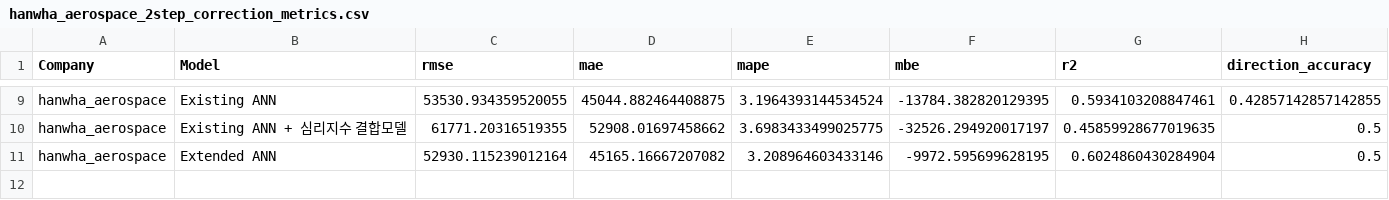
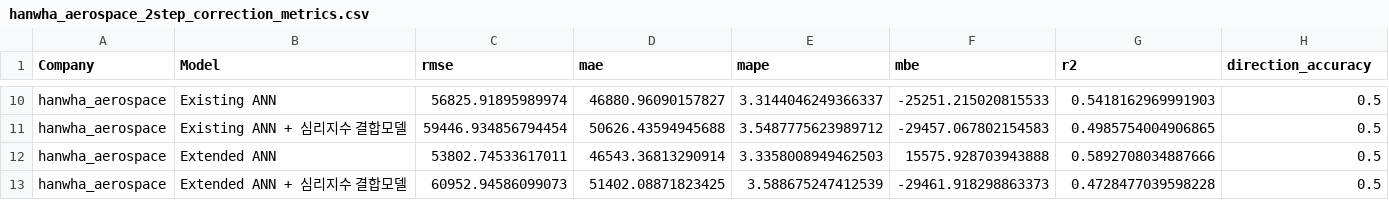
Before and after one commit to sieuno3o/CapstoneDesign, a CSV file: results/metrics/hanwha_aerospace_2step_correction_metrics.csv, drawn as a sheet; only a part is shown, gaps mark what is left out; addresses are those after the commit; the diff covers the shown part only; the diff names each change by its address in the sheet, - before the commit and + after, or states it on an @@ line.

```diff
--- a/results/metrics/hanwha_aerospace_2step_correction_metrics.csv
+++ b/results/metrics/hanwha_aerospace_2step_correction_metrics.csv
-C10 (rmse): 53530.934359520055
+C10 (rmse): 56825.91895989974
-D10 (mae): 45044.882464408875
+D10 (mae): 46880.96090157827
-E10 (mape): 3.1964393144534524
+E10 (mape): 3.3144046249366337
-F10 (mbe): -13784.382820129395
+F10 (mbe): -25251.215020815533
-G10 (r2): 0.5934103208847461
+G10 (r2): 0.5418162969991903
-H10 (direction_accuracy): 0.42857142857142855
+H10 (direction_accuracy): 0.5
-C11 (rmse): 61771.20316519355
+C11 (rmse): 59446.934856794454
-D11 (mae): 52908.01697458662
+D11 (mae): 50626.43594945688
-E11 (mape): 3.6983433499025775
+E11 (mape): 3.5487775623989712
-F11 (mbe): -32526.294920017197
+F11 (mbe): -29457.067802154583
-G11 (r2): 0.45859928677019635
+G11 (r2): 0.4985754004906865
-C12 (rmse): 52930.115239012164
+C12 (rmse): 53802.74533617011
-D12 (mae): 45165.16667207082
+D12 (mae): 46543.36813290914
-E12 (mape): 3.208964603433146
+E12 (mape): 3.3358008949462503
-F12 (mbe): -9972.595699628195
+F12 (mbe): 15575.928703943888
-G12 (r2): 0.6024860430284904
+G12 (r2): 0.5892708034887666
+row 13: hanwha_aerospace | Extended ANN + 심리지수 결합모델 | 60952.94586099073 | 51402.08871823425 | 3.588675247412539 | -29461.918298863373 | 0.4728477039598228 | 0.5
```
Also changed, not shown: 1 added row and 30 edited cells elsewhere in this file, results/metrics/2step_psychological_correction_summary.csv, results/metrics/dongjin_semichem_2step_correction_metrics.csv, 54 other files.
